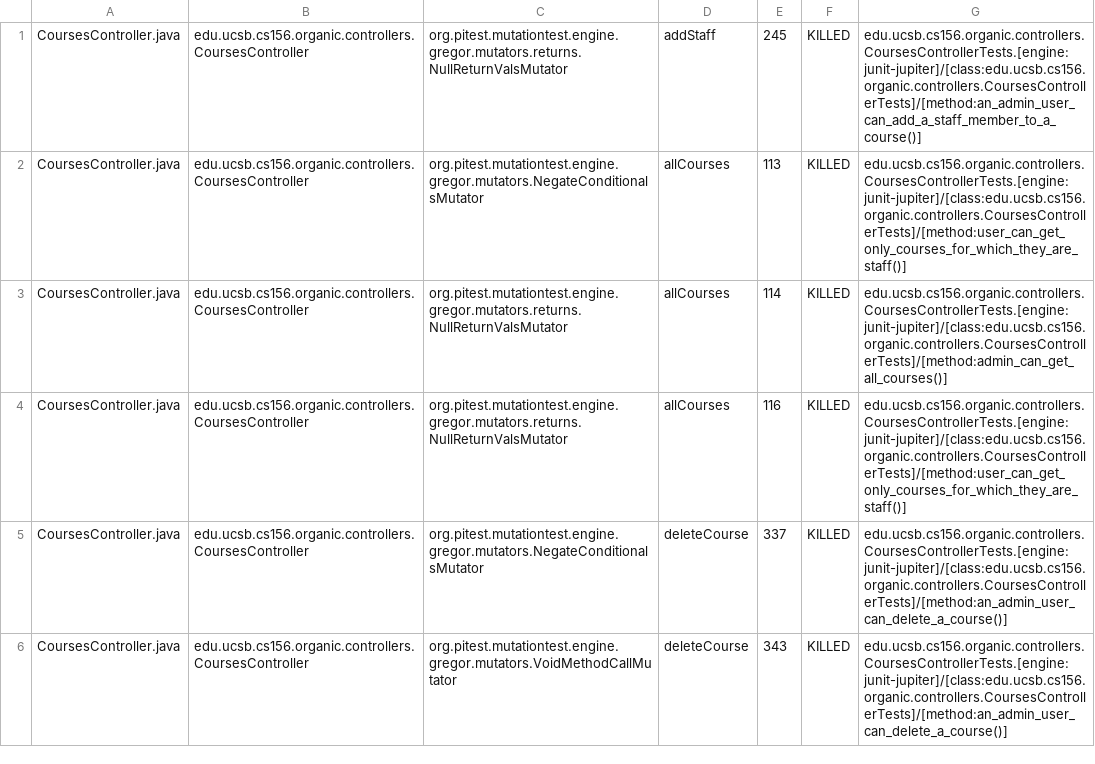
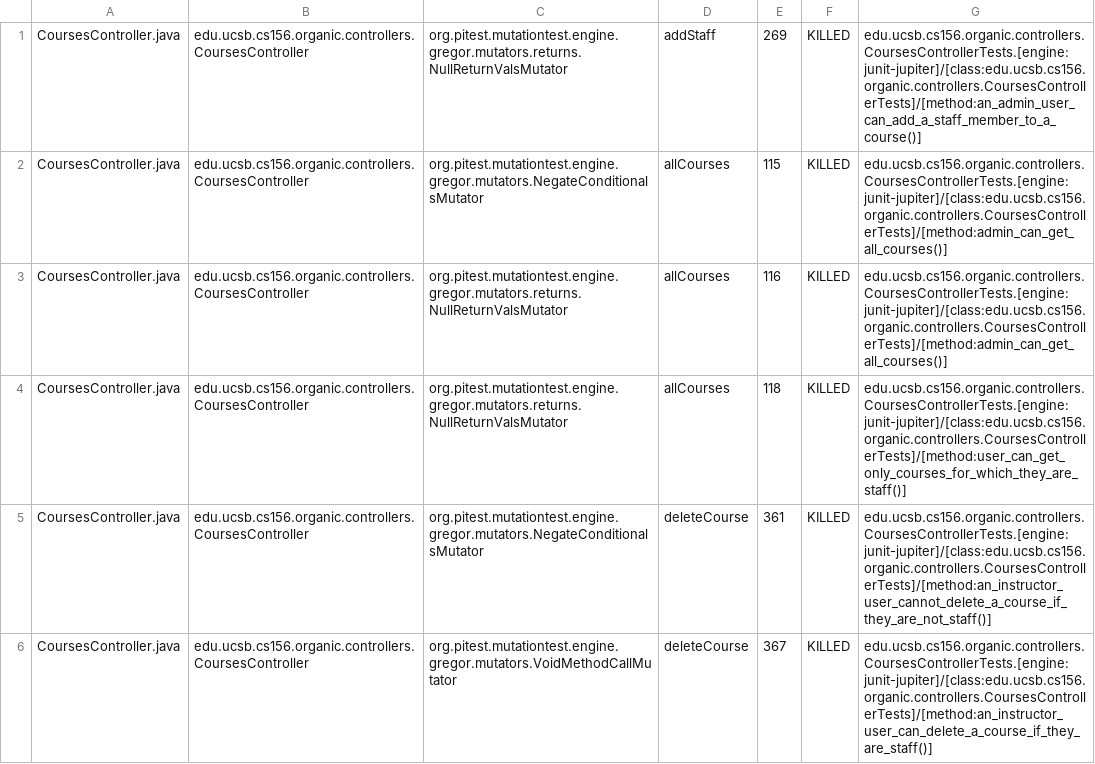
Before and after one commit to ucsb-cs156-s24/proj-organic-s24-5pm-3, a CSV file: prs/46/pitest/mutations.csv, drawn as a sheet; only a part is shown; the diff covers the shown part only.

Commit message:
Deploying to gh-pages from @ ucsb-cs156-s24/proj-organic-s24-5pm-3@e84a7a6ff9937dcdad443ab9a1e3cd859ab8984a 🚀

```diff
--- a/prs/46/pitest/mutations.csv
+++ b/prs/46/pitest/mutations.csv
@@ -1,6 +1,6 @@
-CoursesController.java,edu.ucsb.cs156.organic.controllers.CoursesController,org.pitest.mutationtest.engine.gregor.mutators.returns.NullReturnValsMutator,addStaff,245,KILLED,edu.ucsb.cs156.organic.controllers.CoursesControllerTests.[engine:junit-jupiter]/[class:edu.ucsb.cs156.organic.controllers.CoursesControllerTests]/[method:an_admin_user_can_add_a_staff_member_to_a_course()]
-CoursesController.java,edu.ucsb.cs156.organic.controllers.CoursesController,org.pitest.mutationtest.engine.gregor.mutators.NegateConditionalsMutator,allCourses,113,KILLED,edu.ucsb.cs156.organic.controllers.CoursesControllerTests.[engine:junit-jupiter]/[class:edu.ucsb.cs156.organic.controllers.CoursesControllerTests]/[method:user_can_get_only_courses_for_which_they_are_staff()]
-CoursesController.java,edu.ucsb.cs156.organic.controllers.CoursesController,org.pitest.mutationtest.engine.gregor.mutators.returns.NullReturnValsMutator,allCourses,114,KILLED,edu.ucsb.cs156.organic.controllers.CoursesControllerTests.[engine:junit-jupiter]/[class:edu.ucsb.cs156.organic.controllers.CoursesControllerTests]/[method:admin_can_get_all_courses()]
-CoursesController.java,edu.ucsb.cs156.organic.controllers.CoursesController,org.pitest.mutationtest.engine.gregor.mutators.returns.NullReturnValsMutator,allCourses,116,KILLED,edu.ucsb.cs156.organic.controllers.CoursesControllerTests.[engine:junit-jupiter]/[class:edu.ucsb.cs156.organic.controllers.CoursesControllerTests]/[method:user_can_get_only_courses_for_which_they_are_staff()]
-CoursesController.java,edu.ucsb.cs156.organic.controllers.CoursesController,org.pitest.mutationtest.engine.gregor.mutators.NegateConditionalsMutator,deleteCourse,337,KILLED,edu.ucsb.cs156.organic.controllers.CoursesControllerTests.[engine:junit-jupiter]/[class:edu.ucsb.cs156.organic.controllers.CoursesControllerTests]/[method:an_admin_user_can_delete_a_course()]
-CoursesController.java,edu.ucsb.cs156.organic.controllers.CoursesController,org.pitest.mutationtest.engine.gregor.mutators.VoidMethodCallMutator,deleteCourse,343,KILLED,edu.ucsb.cs156.organic.controllers.CoursesControllerTests.[engine:junit-jupiter]/[class:edu.ucsb.cs156.organic.controllers.CoursesControllerTests]/[method:an_admin_user_can_delete_a_course()]
+CoursesController.java,edu.ucsb.cs156.organic.controllers.CoursesController,org.pitest.mutationtest.engine.gregor.mutators.returns.NullReturnValsMutator,addStaff,269,KILLED,edu.ucsb.cs156.organic.controllers.CoursesControllerTests.[engine:junit-jupiter]/[class:edu.ucsb.cs156.organic.controllers.CoursesControllerTests]/[method:an_admin_user_can_add_a_staff_member_to_a_course()]
+CoursesController.java,edu.ucsb.cs156.organic.controllers.CoursesController,org.pitest.mutationtest.engine.gregor.mutators.NegateConditionalsMutator,allCourses,115,KILLED,edu.ucsb.cs156.organic.controllers.CoursesControllerTests.[engine:junit-jupiter]/[class:edu.ucsb.cs156.organic.controllers.CoursesControllerTests]/[method:admin_can_get_all_courses()]
+CoursesController.java,edu.ucsb.cs156.organic.controllers.CoursesController,org.pitest.mutationtest.engine.gregor.mutators.returns.NullReturnValsMutator,allCourses,116,KILLED,edu.ucsb.cs156.organic.controllers.CoursesControllerTests.[engine:junit-jupiter]/[class:edu.ucsb.cs156.organic.controllers.CoursesControllerTests]/[method:admin_can_get_all_courses()]
+CoursesController.java,edu.ucsb.cs156.organic.controllers.CoursesController,org.pitest.mutationtest.engine.gregor.mutators.returns.NullReturnValsMutator,allCourses,118,KILLED,edu.ucsb.cs156.organic.controllers.CoursesControllerTests.[engine:junit-jupiter]/[class:edu.ucsb.cs156.organic.controllers.CoursesControllerTests]/[method:user_can_get_only_courses_for_which_they_are_staff()]
+CoursesController.java,edu.ucsb.cs156.organic.controllers.CoursesController,org.pitest.mutationtest.engine.gregor.mutators.NegateConditionalsMutator,deleteCourse,361,KILLED,edu.ucsb.cs156.organic.controllers.CoursesControllerTests.[engine:junit-jupiter]/[class:edu.ucsb.cs156.organic.controllers.CoursesControllerTests]/[method:an_instructor_user_cannot_delete_a_course_if_they_are_not_staff()]
+CoursesController.java,edu.ucsb.cs156.organic.controllers.CoursesController,org.pitest.mutationtest.engine.gregor.mutators.VoidMethodCallMutator,deleteCourse,367,KILLED,edu.ucsb.cs156.organic.controllers.CoursesControllerTests.[engine:junit-jupiter]/[class:edu.ucsb.cs156.organic.controllers.CoursesControllerTests]/[method:an_instructor_user_can_delete_a_course_if_they_are_staff()]
```
Also changed, not shown: 1 added row and 85 edited cells elsewhere in this file, 24 other files.
